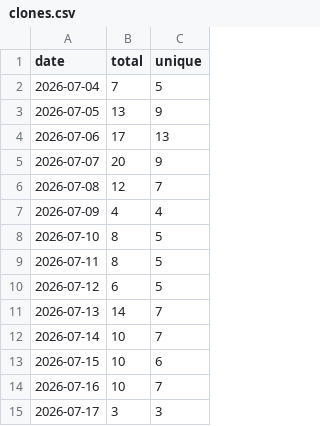
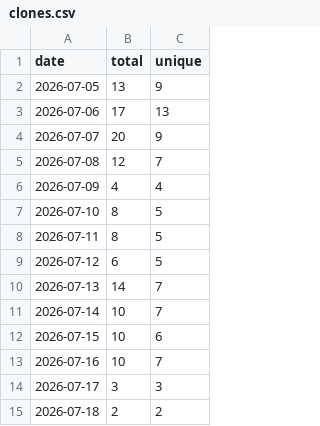
Before and after one commit to StepFunctionLLC/mcp-server-cantera, a CSV file: traffic-logger/data/clones.csv, drawn as a sheet; removed rows and columns are numbered as before the commit, all else as after; the diff names each change by its address in the sheet, - before the commit and + after, or states it on an @@ line.

```diff
--- a/traffic-logger/data/clones.csv
+++ b/traffic-logger/data/clones.csv
-row 2: 2026-07-04 | 7 | 5
+row 15: 2026-07-18 | 2 | 2
```
Also changed, not shown: traffic-logger/data/paths.csv, traffic-logger/data/views.csv, 1 other file.
